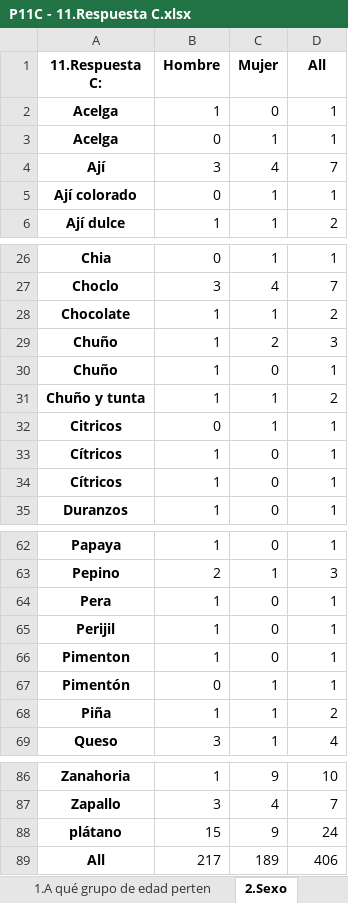
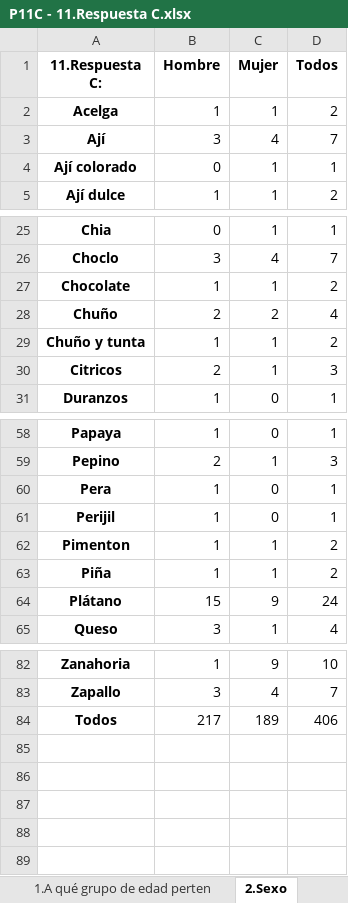
Before and after one commit to diebian/faa-encuestas-03-21, an Excel workbook: results/P11C - 11.Respuesta C.xlsx, sheet 2.Sexo, drawn as a sheet; only a part is shown, gaps mark what is left out; values as stored, in another font and other column widths than the file's, no borders; removed rows and columns are numbered as before the commit, all else as after; the diff names each change by its address in the sheet, - before the commit and + after, or states it on an @@ line.

```diff
--- a/results/P11C - 11.Respuesta C.xlsx (sheet 2.Sexo)
+++ b/results/P11C - 11.Respuesta C.xlsx (sheet 2.Sexo)
-D1: All
+D1: Todos
-C2 (Mujer): 0
+C2 (Mujer): 1
-D2 (Todos): 1
+D2 (Todos): 2
-row 3: Acelga | 0 | 1 | 1
-B28 (Hombre): 1
+B28 (Hombre): 2
-D28 (Todos): 3
+D28 (Todos): 4
-row 30: Chuño | 1 | 0 | 1
-B30 (Hombre): 0
+B30 (Hombre): 2
-D30 (Todos): 1
+D30 (Todos): 3
-row 33: Cítricos | 1 | 0 | 1
-row 34: Cítricos | 1 | 0 | 1
-C62 (Mujer): 0
+C62 (Mujer): 1
-D62 (Todos): 1
+D62 (Todos): 2
-row 67: Pimentón | 0 | 1 | 1
+row 64: Plátano | 15 | 9 | 24
-row 88: plátano | 15 | 9 | 24
-A84 (11.Respuesta C:): All
+A84 (11.Respuesta C:): Todos
```
Also changed, not shown: sheet 4.Municipio donde vive, sheet 3.Departamento donde vive, sheet 1.A qué grupo de edad perten, sheet 5.Vive en el área, other sheet tabs, results/P11A - 11.Respuesta A.xlsx, results/P11B - 11.Respuesta B.xlsx, 32 other files.
